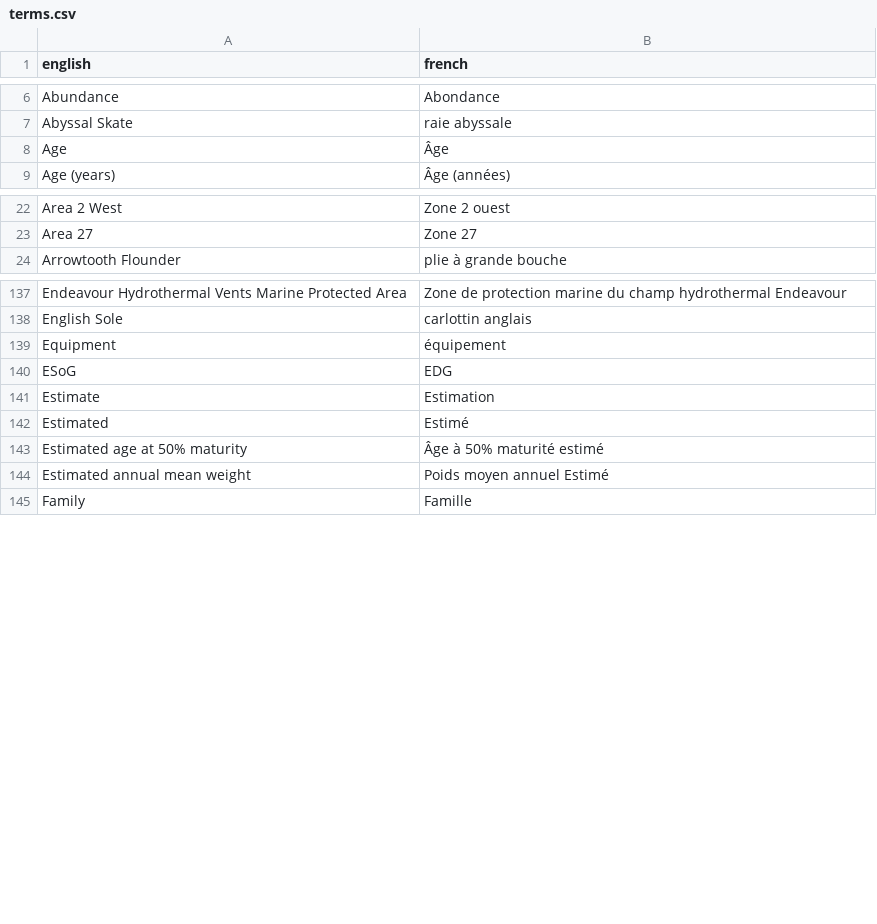
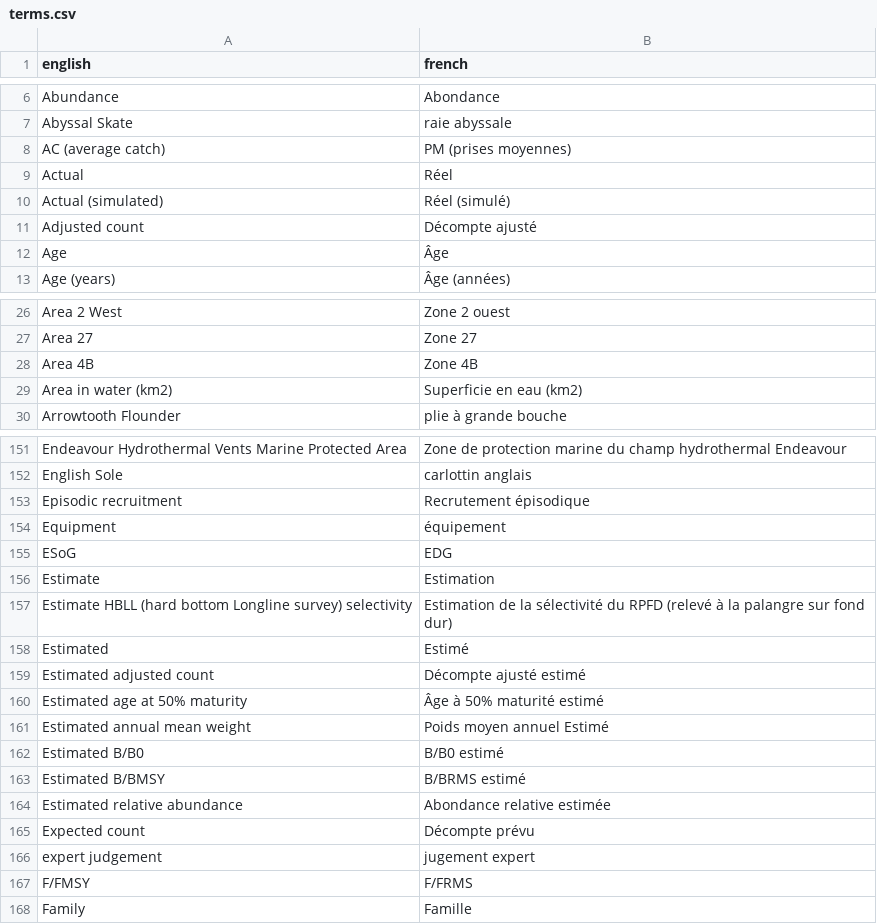
Before and after one commit to pbs-assess/rosettafish, a CSV file: data-raw/terms.csv, drawn as a sheet; only a part is shown, gaps mark what is left out; the diff covers the shown part only; the diff names each change by its address in the sheet, - before the commit and + after, or states it on an @@ line.

```diff
--- a/data-raw/terms.csv
+++ b/data-raw/terms.csv
+row 8: AC (average catch) | PM (prises moyennes)
+row 9: Actual | Réel
+row 10: Actual (simulated) | Réel (simulé)
+row 11: Adjusted count | Décompte ajusté
+row 28: Area 4B | Zone 4B
+row 29: Area in water (km2) | Superficie en eau (km2)
+row 153: Episodic recruitment | Recrutement épisodique
+row 157: Estimate HBLL (hard bottom Longline survey) selectivity | Estimation de la sélectivité du RPFD (relevé à la palangre sur fond dur)
+row 159: Estimated adjusted count | Décompte ajusté estimé
+row 162: Estimated B/B0 | B/B0 estimé
+row 163: Estimated B/BMSY | B/BRMS estimé
+row 164: Estimated relative abundance | Abondance relative estimée
+row 165: Expected count | Décompte prévu
+row 166: expert judgement | jugement expert
+row 167: F/FMSY | F/FRMS
```
Also changed, not shown: 62 added rows and 4 moved rows elsewhere in this file, 1 other file.
